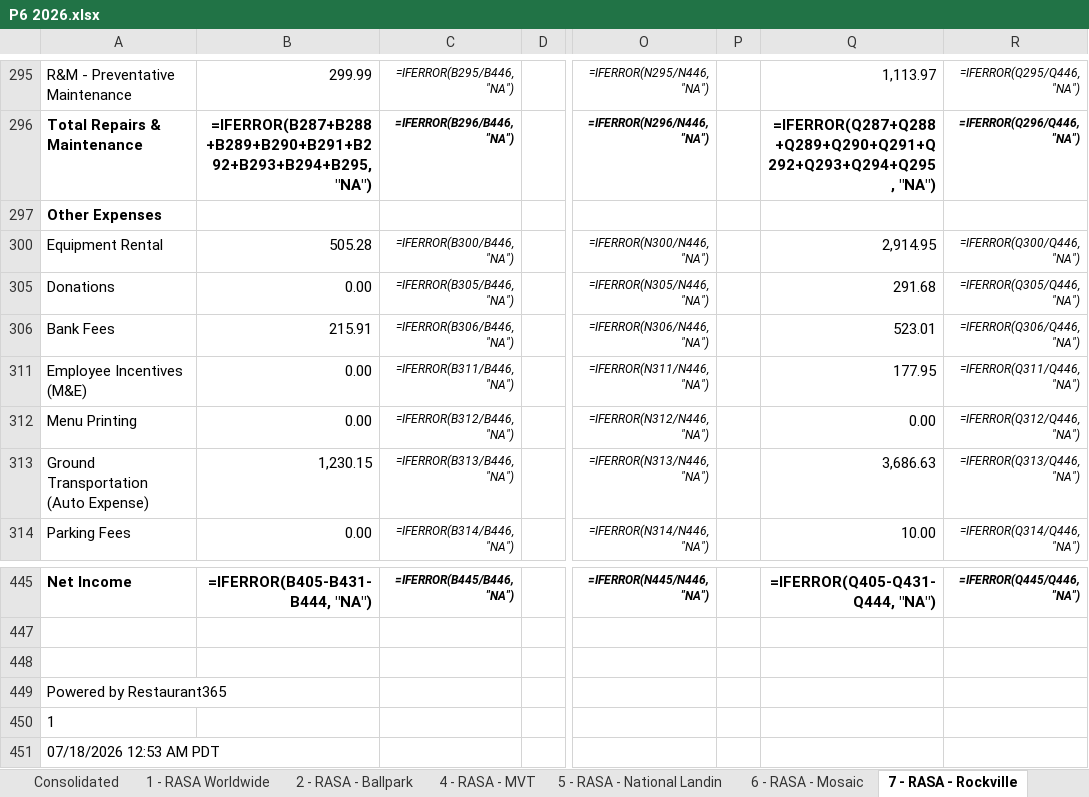
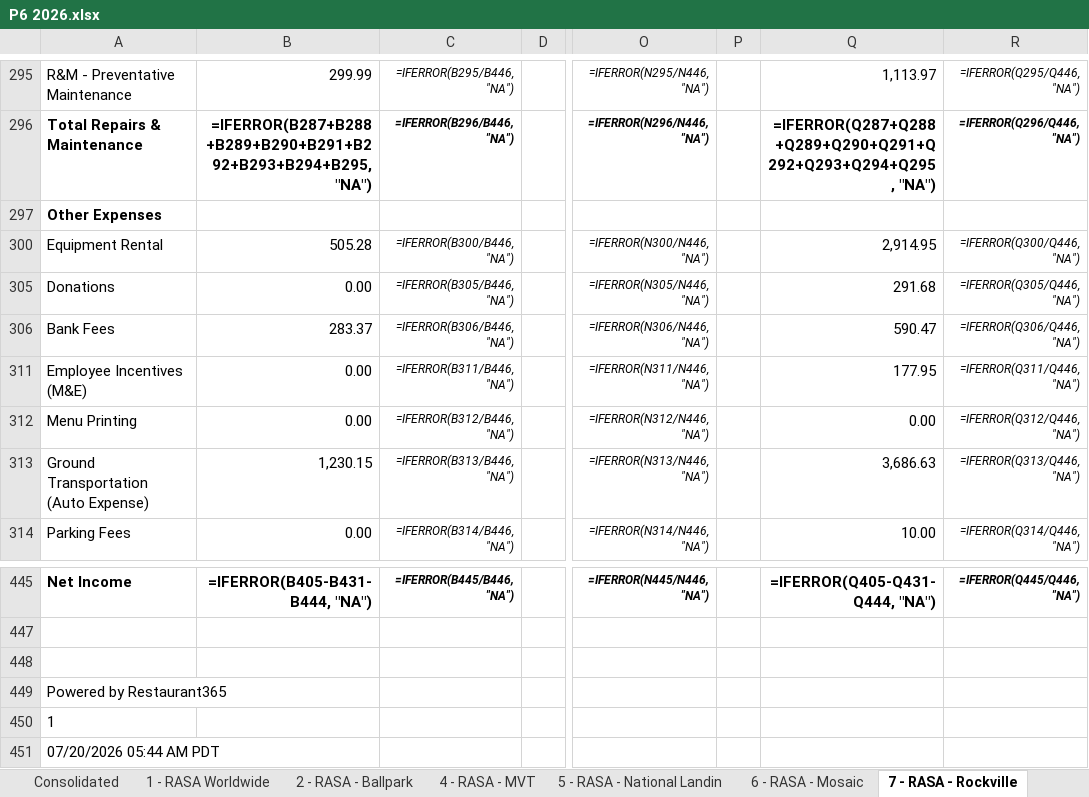
Before and after one commit to anushkaagrawalint-stack/Financial-Dashboard, an Excel workbook: Data/P6 2026.xlsx, sheet 7 - RASA - Rockville, drawn as a sheet; only a part is shown, gaps mark what is left out; values as stored, in another font and other column widths than the file's, no borders; formulas without a stored value are shown as written; the diff names each change by its address in the sheet, - before the commit and + after, or states it on an @@ line.

```diff
--- a/Data/P6 2026.xlsx (sheet 7 - RASA - Rockville)
+++ b/Data/P6 2026.xlsx (sheet 7 - RASA - Rockville)
-B306: 215.91
+B306: 283.37
-Q306: 523.01
+Q306: 590.47
-A451: 07/18/2026 12:53 AM PDT
+A451: 07/20/2026 05:44 AM PDT
```
Also changed, not shown: sheet Consolidated, sheet 1 - RASA Worldwide, sheet 5 - RASA - National Landin, sheet 6 - RASA - Mosaic, sheet 4 - RASA - MVT, sheet 2 - RASA - Ballpark.
